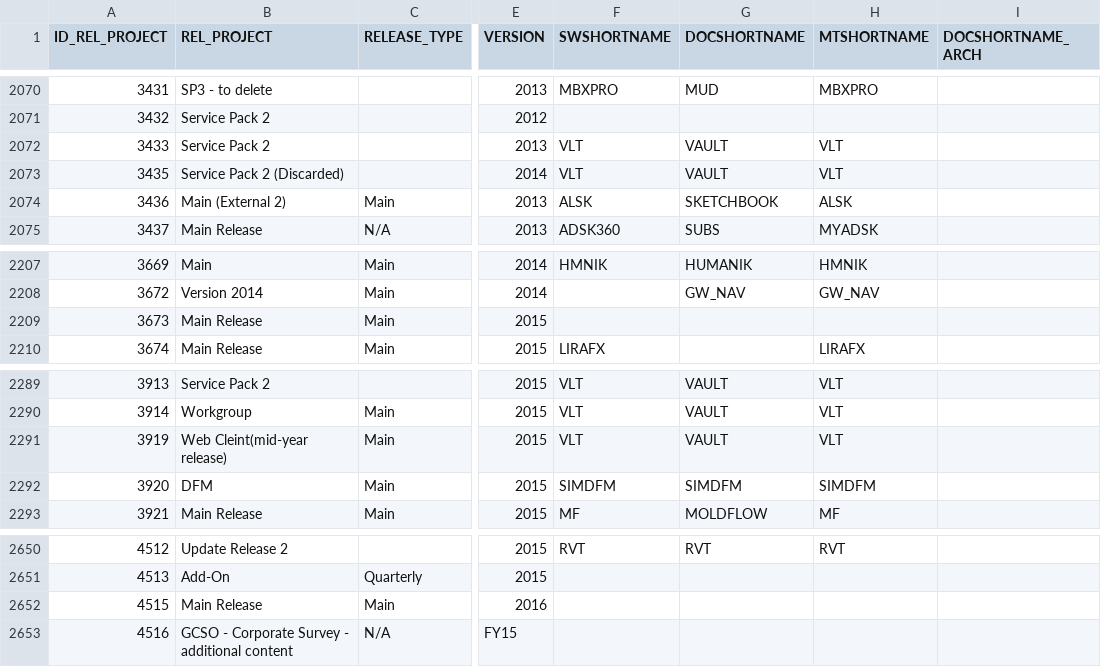
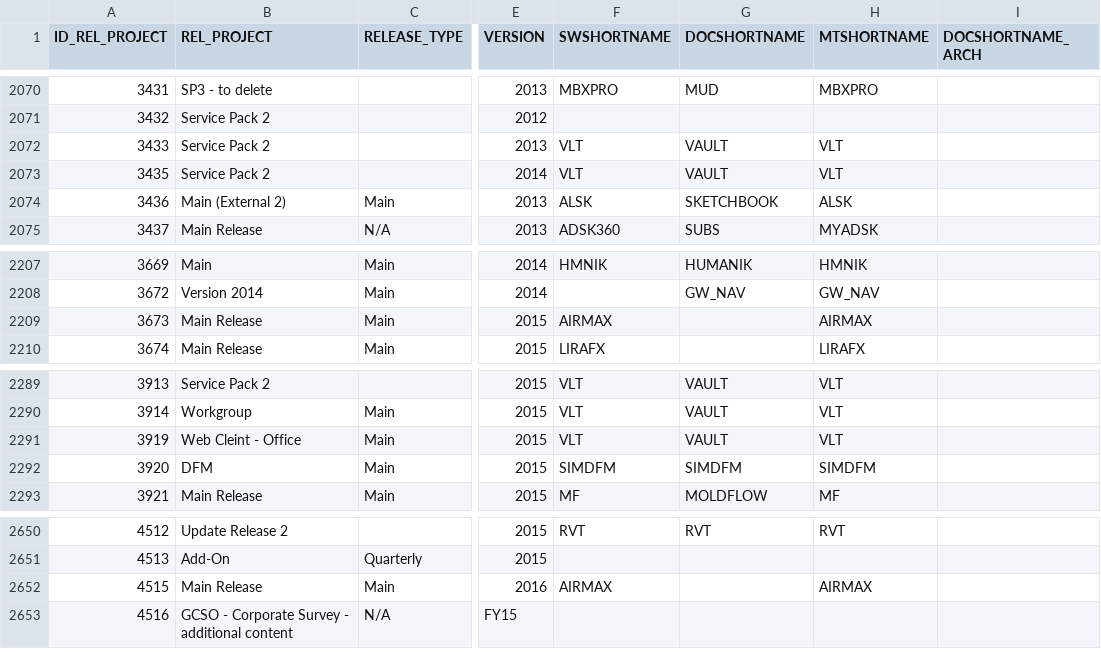
Before and after one commit to svetakrasikova/NeXLT, a CSV file: indexers/RAPID_ProductId.csv, drawn as a sheet; only a part is shown, gaps mark what is left out; the diff covers the shown part only; the diff names each change by its address in the sheet, - before the commit and + after, or states it on an @@ line.

```diff
--- a/indexers/RAPID_ProductId.csv
+++ b/indexers/RAPID_ProductId.csv
-B2073 (REL_PROJECT): Service Pack 2 (Discarded)
+B2073 (REL_PROJECT): Service Pack 2
-F2209 (SWSHORTNAME): (empty)
+F2209 (SWSHORTNAME): AIRMAX
-H2209 (MTSHORTNAME): (empty)
+H2209 (MTSHORTNAME): AIRMAX
-B2291 (REL_PROJECT): Web Cleint(mid-year release)
+B2291 (REL_PROJECT): Web Cleint - Office
-F2652 (SWSHORTNAME): (empty)
+F2652 (SWSHORTNAME): AIRMAX
-H2652 (MTSHORTNAME): (empty)
+H2652 (MTSHORTNAME): AIRMAX
```
Also changed, not shown: 13 added rows and 6 edited cells elsewhere in this file.
